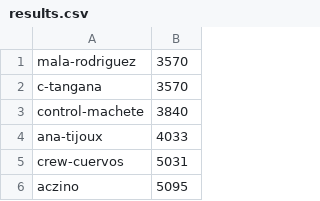
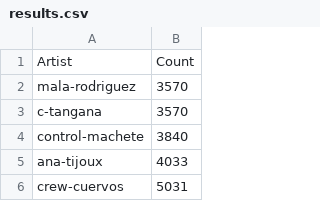
Before and after one commit to luisgc93/rap_vocabulary, a CSV file: results.csv, drawn as a sheet; only a part is shown; the shorter side is filled out with more unchanged rows; the diff names each change by its address in the sheet, - before the commit and + after, or states it on an @@ line.

```diff
--- a/results.csv
+++ b/results.csv
+row 1: Artist | Count
```
Also changed, not shown: 1 other file.
